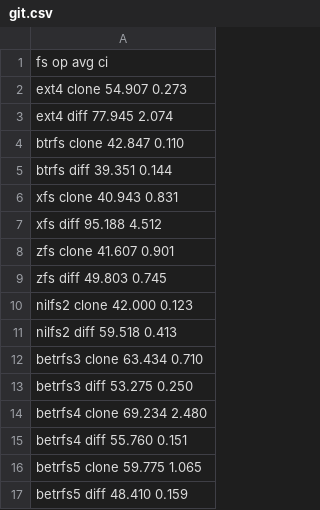
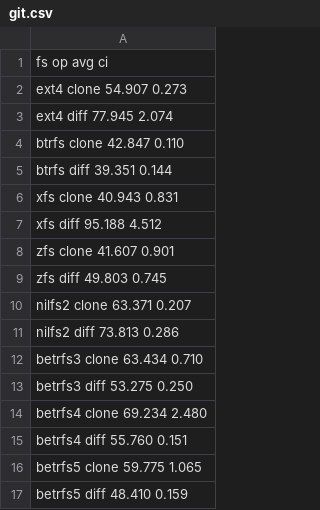
Before and after one commit to zhanyang/dissertation, a CSV file: data/git.csv, drawn as a sheet.

```diff
--- a/data/git.csv
+++ b/data/git.csv
@@ -9,4 +9,4 @@ zfs     clone 41.607 0.901
 zfs     diff  49.803 0.745
-nilfs2  clone 42.000 0.123
-nilfs2  diff  59.518 0.413
+nilfs2  clone 63.371 0.207
+nilfs2  diff  73.813 0.286
 betrfs3 clone 63.434 0.710
```
Also changed, not shown: data/raw/dir_rename_aged.csv, data/raw/git.csv, 4 other files.
